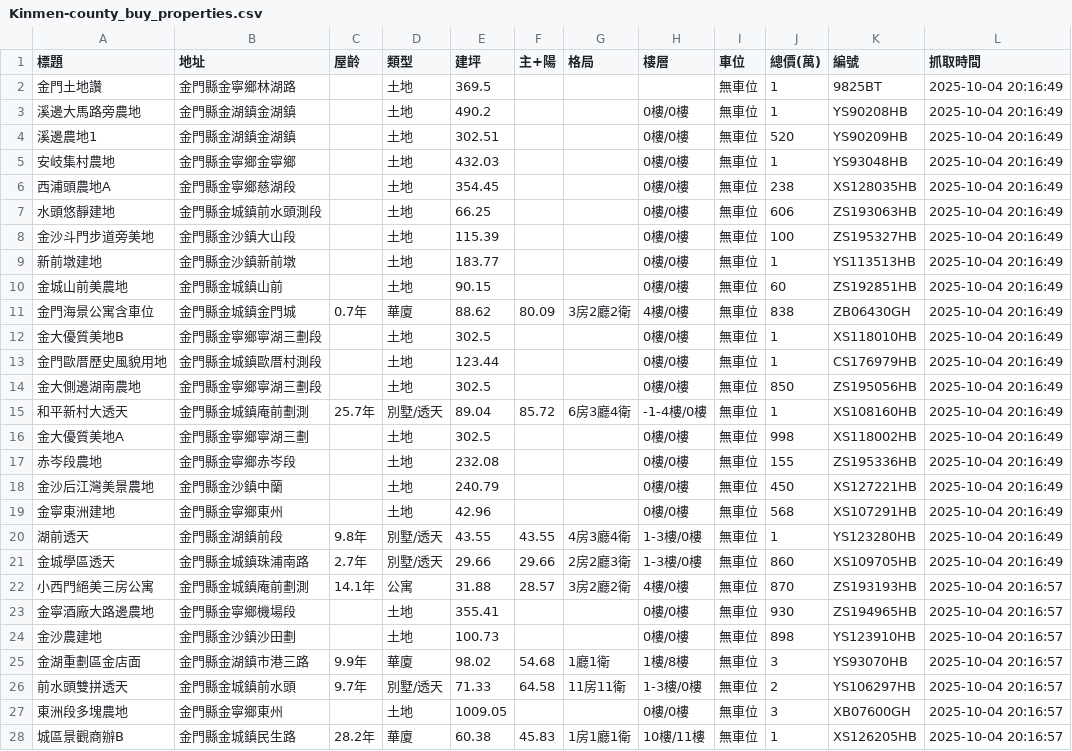
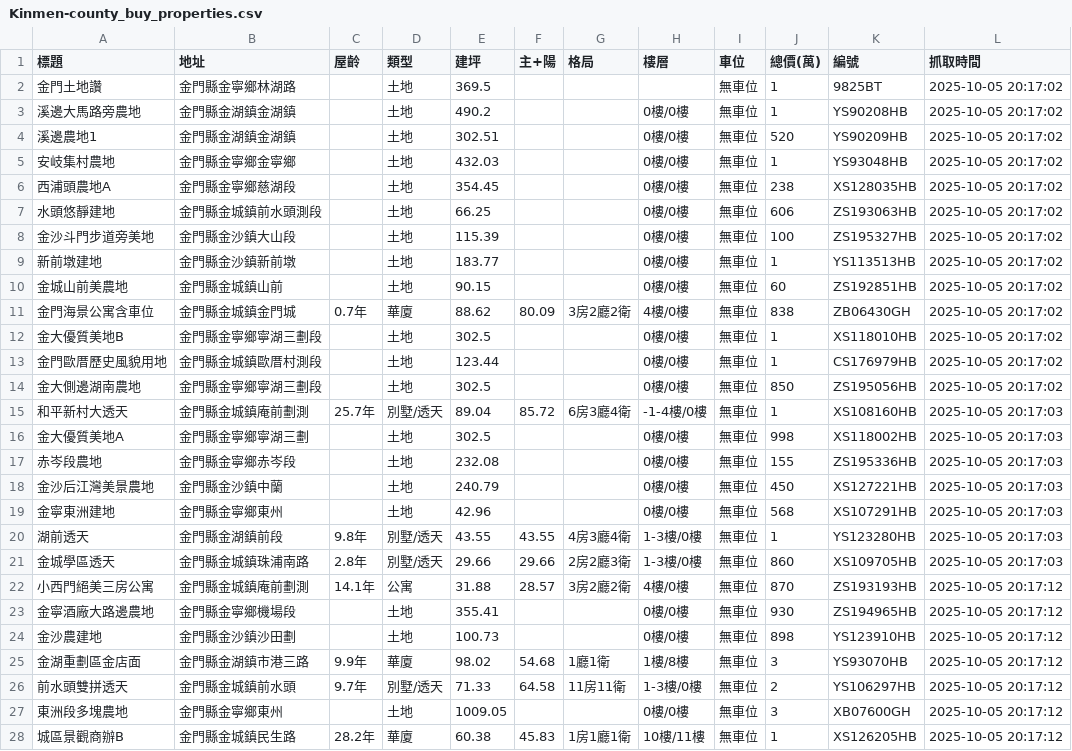
Before and after one commit to wzwleo/Real-estate-data-analysis, a CSV file: Data/Kinmen-county_buy_properties.csv, drawn as a sheet; only a part is shown; the diff covers the shown part only.

```diff
--- a/Data/Kinmen-county_buy_properties.csv
+++ b/Data/Kinmen-county_buy_properties.csv
@@ -1,28 +1,28 @@
 標題,地址,屋齡,類型,建坪,主+陽,格局,樓層,車位,總價(萬),編號,抓取時間
-金門土地讚,金門縣金寧鄉林湖路,,土地,369.5,,,,無車位,1,9825BT,2025-10-04 20:16:49
-溪邊大馬路旁農地,金門縣金湖鎮金湖鎮,,土地,490.2,,,0樓/0樓,無車位,1,YS90208HB,2025-10-04 20:16:49
-溪邊農地1,金門縣金湖鎮金湖鎮,,土地,302.51,,,0樓/0樓,無車位,520,YS90209HB,2025-10-04 20:16:49
-安岐集村農地,金門縣金寧鄉金寧鄉,,土地,432.03,,,0樓/0樓,無車位,1,YS93048HB,2025-10-04 20:16:49
-西浦頭農地A,金門縣金寧鄉慈湖段,,土地,354.45,,,0樓/0樓,無車位,238,XS128035HB,2025-10-04 20:16:49
-水頭悠靜建地,金門縣金城鎮前水頭測段,,土地,66.25,,,0樓/0樓,無車位,606,ZS193063HB,2025-10-04 20:16:49
-金沙斗門步道旁美地,金門縣金沙鎮大山段,,土地,115.39,,,0樓/0樓,無車位,100,ZS195327HB,2025-10-04 20:16:49
-新前墩建地,金門縣金沙鎮新前墩,,土地,183.77,,,0樓/0樓,無車位,1,YS113513HB,2025-10-04 20:16:49
-金城山前美農地,金門縣金城鎮山前,,土地,90.15,,,0樓/0樓,無車位,60,ZS192851HB,2025-10-04 20:16:49
-金門海景公寓含車位,金門縣金城鎮金門城,0.7年,華廈,88.62,80.09,3房2廳2衛,4樓/0樓,無車位,838,ZB06430GH,2025-10-04 20:16:49
-金大優質美地B,金門縣金寧鄉寧湖三劃段,,土地,302.5,,,0樓/0樓,無車位,1,XS118010HB,2025-10-04 20:16:49
-金門歐厝歷史風貌用地,金門縣金城鎮歐厝村測段,,土地,123.44,,,0樓/0樓,無車位,1,CS176979HB,2025-10-04 20:16:49
-金大側邊湖南農地,金門縣金寧鄉寧湖三劃段,,土地,302.5,,,0樓/0樓,無車位,850,ZS195056HB,2025-10-04 20:16:49
-和平新村大透天,金門縣金城鎮庵前劃測,25.7年,別墅/透天,89.04,85.72,6房3廳4衛,-1-4樓/0樓,無車位,1,XS108160HB,2025-10-04 20:16:49
-金大優質美地A,金門縣金寧鄉寧湖三劃,,土地,302.5,,,0樓/0樓,無車位,998,XS118002HB,2025-10-04 20:16:49
-赤岑段農地,金門縣金寧鄉赤岑段,,土地,232.08,,,0樓/0樓,無車位,155,ZS195336HB,2025-10-04 20:16:49
-金沙后江灣美景農地,金門縣金沙鎮中蘭,,土地,240.79,,,0樓/0樓,無車位,450,XS127221HB,2025-10-04 20:16:49
-金寧東洲建地,金門縣金寧鄉東州,,土地,42.96,,,0樓/0樓,無車位,568,XS107291HB,2025-10-04 20:16:49
-湖前透天,金門縣金湖鎮前段,9.8年,別墅/透天,43.55,43.55,4房3廳4衛,1-3樓/0樓,無車位,1,YS123280HB,2025-10-04 20:16:49
-金城學區透天,金門縣金城鎮珠浦南路,2.7年,別墅/透天,29.66,29.66,2房2廳3衛,1-3樓/0樓,無車位,860,XS109705HB,2025-10-04 20:16:49
-小西門絕美三房公寓,金門縣金城鎮庵前劃測,14.1年,公寓,31.88,28.57,3房2廳2衛,4樓/0樓,無車位,870,ZS193193HB,2025-10-04 20:16:57
-金寧酒廠大路邊農地,金門縣金寧鄉機場段,,土地,355.41,,,0樓/0樓,無車位,930,ZS194965HB,2025-10-04 20:16:57
-金沙農建地,金門縣金沙鎮沙田劃,,土地,100.73,,,0樓/0樓,無車位,898,YS123910HB,2025-10-04 20:16:57
-金湖重劃區金店面,金門縣金湖鎮市港三路,9.9年,華廈,98.02,54.68,1廳1衛,1樓/8樓,無車位,3,YS93070HB,2025-10-04 20:16:57
-前水頭雙拼透天,金門縣金城鎮前水頭,9.7年,別墅/透天,71.33,64.58,11房11衛,1-3樓/0樓,無車位,2,YS106297HB,2025-10-04 20:16:57
-東洲段多塊農地,金門縣金寧鄉東州,,土地,1009.05,,,0樓/0樓,無車位,3,XB07600GH,2025-10-04 20:16:57
-城區景觀商辦B,金門縣金城鎮民生路,28.2年,華廈,60.38,45.83,1房1廳1衛,10樓/11樓,無車位,1,XS126205HB,2025-10-04 20:16:57
+金門土地讚,金門縣金寧鄉林湖路,,土地,369.5,,,,無車位,1,9825BT,2025-10-05 20:17:02
+溪邊大馬路旁農地,金門縣金湖鎮金湖鎮,,土地,490.2,,,0樓/0樓,無車位,1,YS90208HB,2025-10-05 20:17:02
+溪邊農地1,金門縣金湖鎮金湖鎮,,土地,302.51,,,0樓/0樓,無車位,520,YS90209HB,2025-10-05 20:17:02
+安岐集村農地,金門縣金寧鄉金寧鄉,,土地,432.03,,,0樓/0樓,無車位,1,YS93048HB,2025-10-05 20:17:02
+西浦頭農地A,金門縣金寧鄉慈湖段,,土地,354.45,,,0樓/0樓,無車位,238,XS128035HB,2025-10-05 20:17:02
+水頭悠靜建地,金門縣金城鎮前水頭測段,,土地,66.25,,,0樓/0樓,無車位,606,ZS193063HB,2025-10-05 20:17:02
+金沙斗門步道旁美地,金門縣金沙鎮大山段,,土地,115.39,,,0樓/0樓,無車位,100,ZS195327HB,2025-10-05 20:17:02
+新前墩建地,金門縣金沙鎮新前墩,,土地,183.77,,,0樓/0樓,無車位,1,YS113513HB,2025-10-05 20:17:02
+金城山前美農地,金門縣金城鎮山前,,土地,90.15,,,0樓/0樓,無車位,60,ZS192851HB,2025-10-05 20:17:02
+金門海景公寓含車位,金門縣金城鎮金門城,0.7年,華廈,88.62,80.09,3房2廳2衛,4樓/0樓,無車位,838,ZB06430GH,2025-10-05 20:17:02
+金大優質美地B,金門縣金寧鄉寧湖三劃段,,土地,302.5,,,0樓/0樓,無車位,1,XS118010HB,2025-10-05 20:17:02
+金門歐厝歷史風貌用地,金門縣金城鎮歐厝村測段,,土地,123.44,,,0樓/0樓,無車位,1,CS176979HB,2025-10-05 20:17:02
+金大側邊湖南農地,金門縣金寧鄉寧湖三劃段,,土地,302.5,,,0樓/0樓,無車位,850,ZS195056HB,2025-10-05 20:17:02
+和平新村大透天,金門縣金城鎮庵前劃測,25.7年,別墅/透天,89.04,85.72,6房3廳4衛,-1-4樓/0樓,無車位,1,XS108160HB,2025-10-05 20:17:03
+金大優質美地A,金門縣金寧鄉寧湖三劃,,土地,302.5,,,0樓/0樓,無車位,998,XS118002HB,2025-10-05 20:17:03
+赤岑段農地,金門縣金寧鄉赤岑段,,土地,232.08,,,0樓/0樓,無車位,155,ZS195336HB,2025-10-05 20:17:03
+金沙后江灣美景農地,金門縣金沙鎮中蘭,,土地,240.79,,,0樓/0樓,無車位,450,XS127221HB,2025-10-05 20:17:03
+金寧東洲建地,金門縣金寧鄉東州,,土地,42.96,,,0樓/0樓,無車位,568,XS107291HB,2025-10-05 20:17:03
+湖前透天,金門縣金湖鎮前段,9.8年,別墅/透天,43.55,43.55,4房3廳4衛,1-3樓/0樓,無車位,1,YS123280HB,2025-10-05 20:17:03
+金城學區透天,金門縣金城鎮珠浦南路,2.8年,別墅/透天,29.66,29.66,2房2廳3衛,1-3樓/0樓,無車位,860,XS109705HB,2025-10-05 20:17:03
+小西門絕美三房公寓,金門縣金城鎮庵前劃測,14.1年,公寓,31.88,28.57,3房2廳2衛,4樓/0樓,無車位,870,ZS193193HB,2025-10-05 20:17:12
+金寧酒廠大路邊農地,金門縣金寧鄉機場段,,土地,355.41,,,0樓/0樓,無車位,930,ZS194965HB,2025-10-05 20:17:12
+金沙農建地,金門縣金沙鎮沙田劃,,土地,100.73,,,0樓/0樓,無車位,898,YS123910HB,2025-10-05 20:17:12
+金湖重劃區金店面,金門縣金湖鎮市港三路,9.9年,華廈,98.02,54.68,1廳1衛,1樓/8樓,無車位,3,YS93070HB,2025-10-05 20:17:12
+前水頭雙拼透天,金門縣金城鎮前水頭,9.7年,別墅/透天,71.33,64.58,11房11衛,1-3樓/0樓,無車位,2,YS106297HB,2025-10-05 20:17:12
+東洲段多塊農地,金門縣金寧鄉東州,,土地,1009.05,,,0樓/0樓,無車位,3,XB07600GH,2025-10-05 20:17:12
+城區景觀商辦B,金門縣金城鎮民生路,28.2年,華廈,60.38,45.83,1房1廳1衛,10樓/11樓,無車位,1,XS126205HB,2025-10-05 20:17:12
```
Also changed, not shown: 143 edited cells elsewhere in this file.
